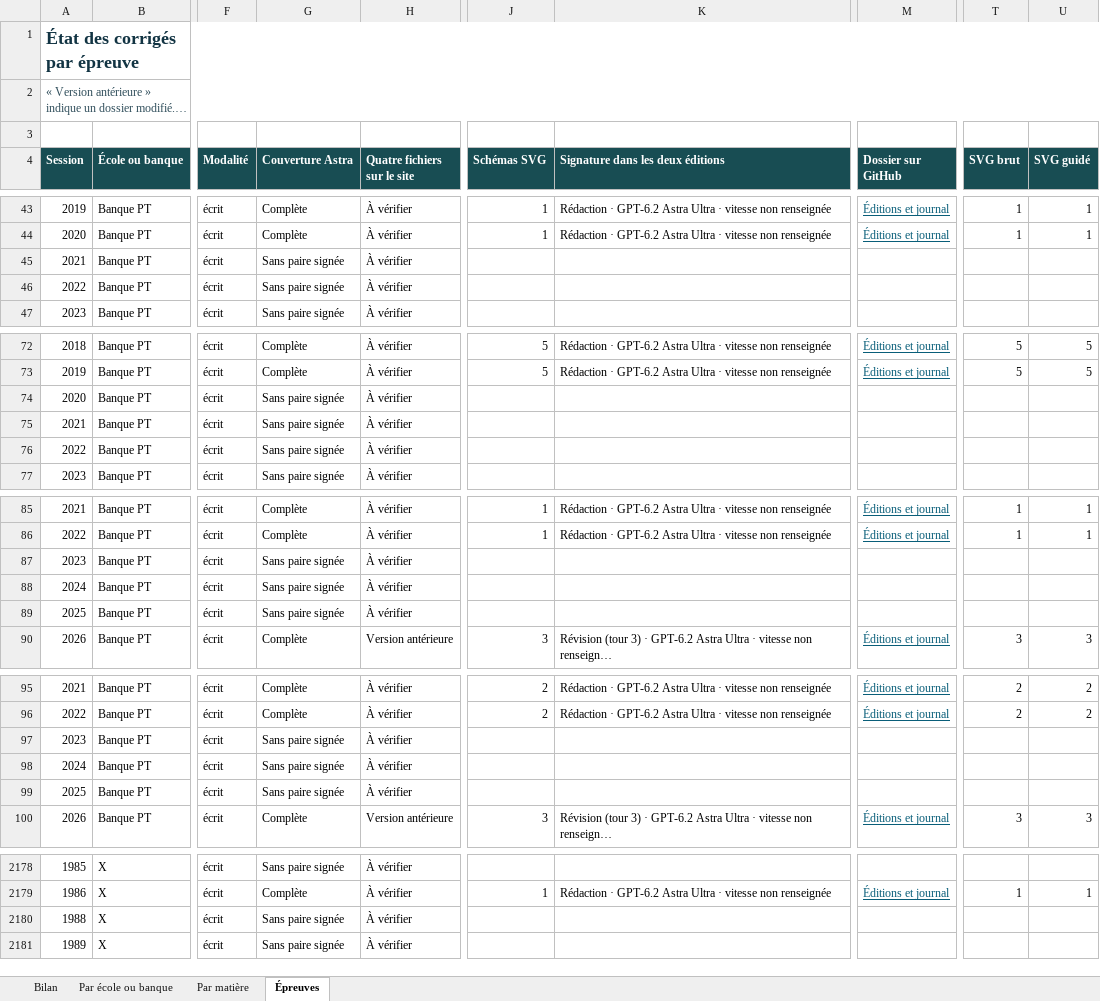
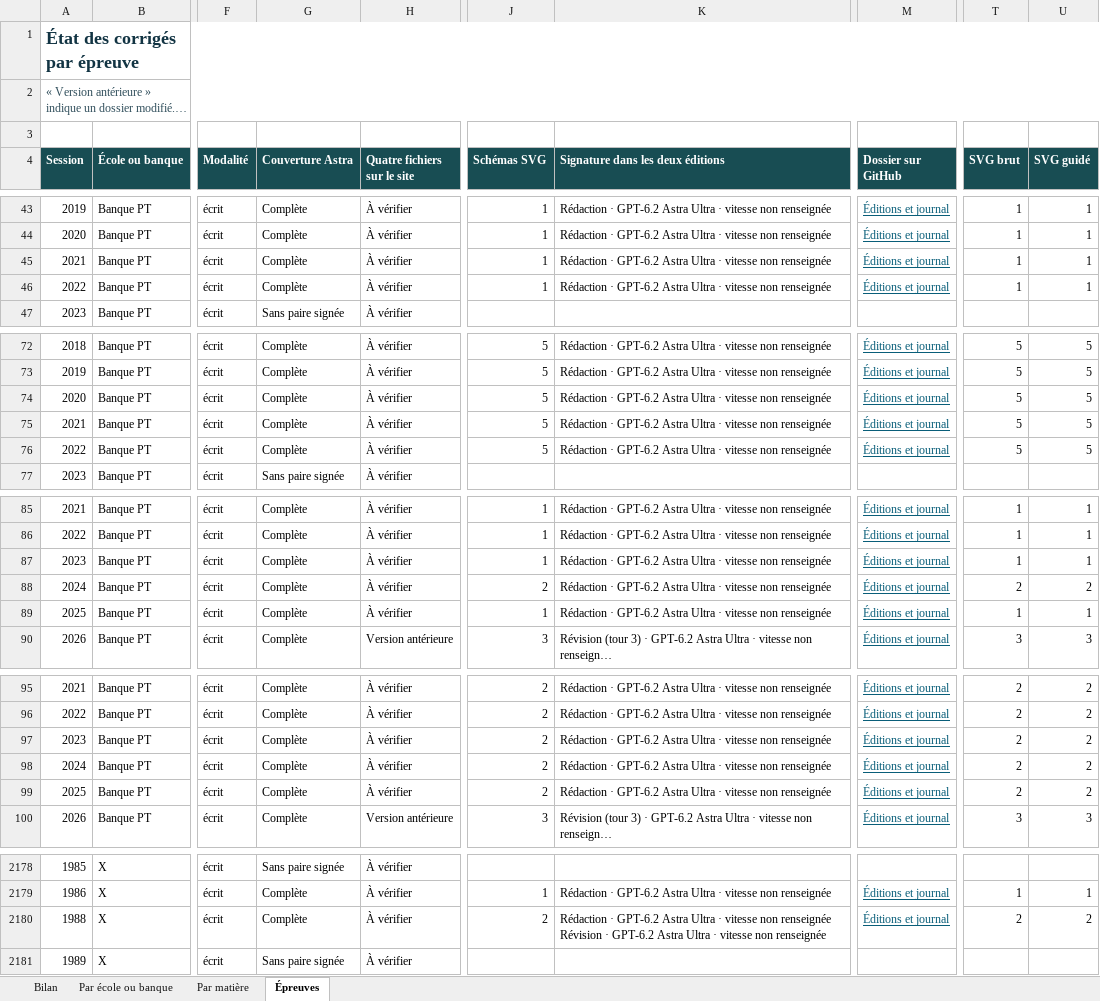
Before and after one commit to knoel99/corriges-concours, an Excel workbook: campagnes/x-ens/bilans/classeurs/avancement-branche.xlsx, sheet Épreuves, drawn as a sheet; only a part is shown, gaps mark what is left out; long unchanged cells end in …; values as stored, in another font and other column widths than the file's, no borders; conditional formats not drawn; ↵ is a line break in a cell; the diff covers the shown part only; the diff names each change by its address in the sheet, - before the commit and + after, or states it on an @@ line.

```diff
--- a/campagnes/x-ens/bilans/classeurs/avancement-branche.xlsx (sheet Épreuves)
+++ b/campagnes/x-ens/bilans/classeurs/avancement-branche.xlsx (sheet Épreuves)
-G45:G46 (Couverture Astra): Sans paire signée
+G45:G46 (Couverture Astra): Complète
-J45:J46 (Schémas SVG): (empty)
+J45:J46 (Schémas SVG): 1
-K45:K46 (Signature dans les deux éditions): (empty)
+K45:K46 (Signature dans les deux éditions): Rédaction · GPT-6.2 Astra Ultra · vitesse non renseignée
-M45:M46 (Dossier sur GitHub): (empty)
+M45:M46 (Dossier sur GitHub): Éditions et journal
-T45:T46 (SVG brut): (empty)
+T45:T46 (SVG brut): 1
-U45:U46 (SVG guidé): (empty)
+U45:U46 (SVG guidé): 1
-G74:G76 (Couverture Astra): Sans paire signée
+G74:G76 (Couverture Astra): Complète
-J74:J76 (Schémas SVG): (empty)
+J74:J76 (Schémas SVG): 5
-K74:K76 (Signature dans les deux éditions): (empty)
+K74:K76 (Signature dans les deux éditions): Rédaction · GPT-6.2 Astra Ultra · vitesse non renseignée
-M74:M76 (Dossier sur GitHub): (empty)
+M74:M76 (Dossier sur GitHub): Éditions et journal
-T74:T76 (SVG brut): (empty)
+T74:T76 (SVG brut): 5
-U74:U76 (SVG guidé): (empty)
+U74:U76 (SVG guidé): 5
-G87:G89 (Couverture Astra): Sans paire signée
+G87:G89 (Couverture Astra): Complète
-J87 (Schémas SVG): (empty)
+J87 (Schémas SVG): 1
-K87:K89 (Signature dans les deux éditions): (empty)
+K87:K89 (Signature dans les deux éditions): Rédaction · GPT-6.2 Astra Ultra · vitesse non renseignée
-M87:M89 (Dossier sur GitHub): (empty)
+M87:M89 (Dossier sur GitHub): Éditions et journal
-T87 (SVG brut): (empty)
+T87 (SVG brut): 1
-U87 (SVG guidé): (empty)
+U87 (SVG guidé): 1
-J88 (Schémas SVG): (empty)
+J88 (Schémas SVG): 2
-T88 (SVG brut): (empty)
+T88 (SVG brut): 2
-U88 (SVG guidé): (empty)
+U88 (SVG guidé): 2
-J89 (Schémas SVG): (empty)
+J89 (Schémas SVG): 1
-T89 (SVG brut): (empty)
+T89 (SVG brut): 1
-U89 (SVG guidé): (empty)
+U89 (SVG guidé): 1
-G97:G99 (Couverture Astra): Sans paire signée
+G97:G99 (Couverture Astra): Complète
-J97:J99 (Schémas SVG): (empty)
+J97:J99 (Schémas SVG): 2
-K97:K99 (Signature dans les deux éditions): (empty)
+K97:K99 (Signature dans les deux éditions): Rédaction · GPT-6.2 Astra Ultra · vitesse non renseignée
-M97:M99 (Dossier sur GitHub): (empty)
+M97:M99 (Dossier sur GitHub): Éditions et journal
-T97:T99 (SVG brut): (empty)
+T97:T99 (SVG brut): 2
-U97:U99 (SVG guidé): (empty)
+U97:U99 (SVG guidé): 2
-G2180 (Couverture Astra): Sans paire signée
+G2180 (Couverture Astra): Complète
-J2180 (Schémas SVG): (empty)
+J2180 (Schémas SVG): 2
-K2180 (Signature dans les deux éditions): (empty)
+K2180 (Signature dans les deux éditions): Rédaction · GPT-6.2 Astra Ultra · vitesse non renseignée ↵ Révision · GPT-6.2 Astra Ultra · vitesse non renseignée
-M2180 (Dossier sur GitHub): (empty)
+M2180 (Dossier sur GitHub): Éditions et journal
-T2180 (SVG brut): (empty)
+T2180 (SVG brut): 2
-U2180 (SVG guidé): (empty)
+U2180 (SVG guidé): 2
```
Also changed, not shown: 42 edited cells elsewhere in this sheet, sheet Par matière, sheet Bilan, sheet Par école ou banque, 5 other files.
